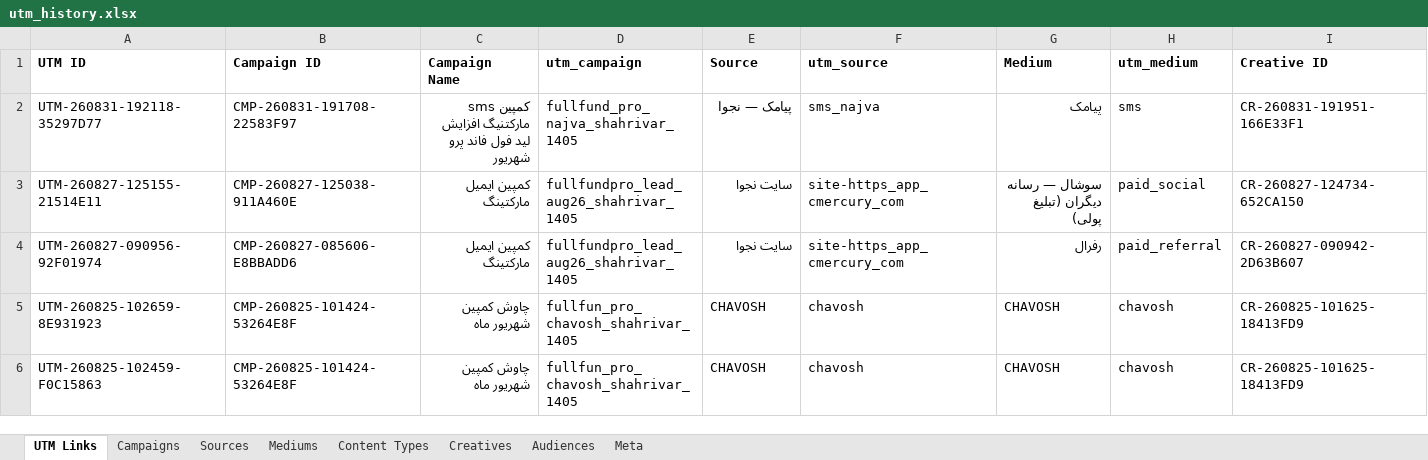
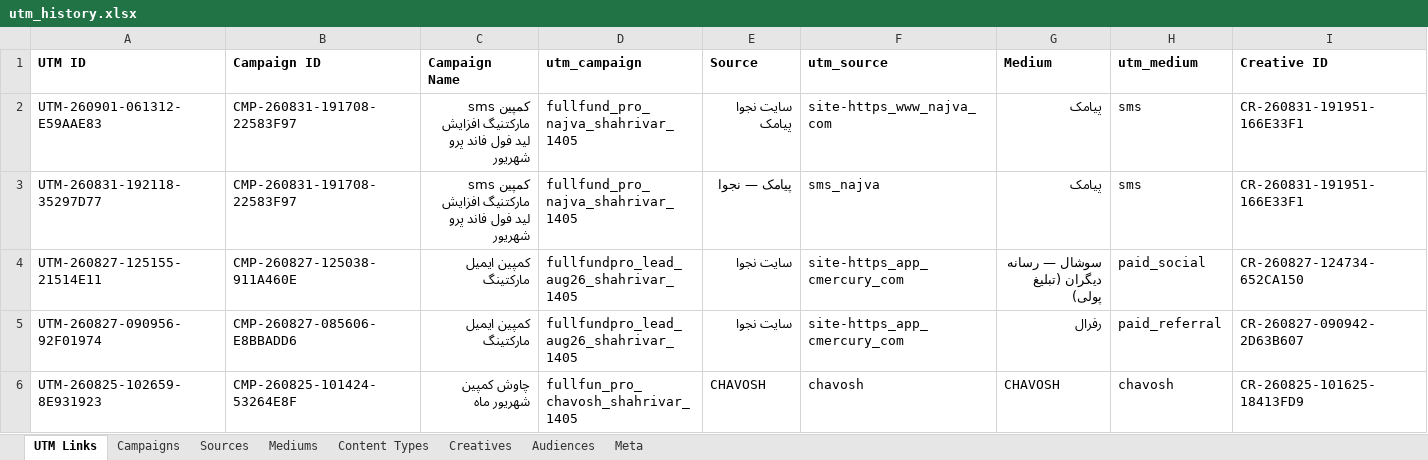
Before and after one commit to omidmoghiseh80-cell/robinsood-utm-manager1, an Excel workbook: exports/utm_history.xlsx, sheet UTM Links, drawn as a sheet; only a part is shown; the shorter side is filled out with more unchanged rows; values as stored, in another font and other column widths than the file's, no borders; rows hold the shown columns only; the diff names each change by its address in the sheet, - before the commit and + after, or states it on an @@ line.

```diff
--- a/exports/utm_history.xlsx (sheet UTM Links)
+++ b/exports/utm_history.xlsx (sheet UTM Links)
+row 2: UTM-260901-061312-E59AAE83 | CMP-260831-191708-22583F97 | کمپین sms مارکتنیگ افزایش لید فول فاند پرو شهریور | fullfund_pro_najva_shahrivar_1405 | سایت نجوا پیامک | site-https_www_najva_com | پیامک | sms | CR-260831-191951-166E33F1
```
Also changed, not shown: sheet Meta, 1 other file.
